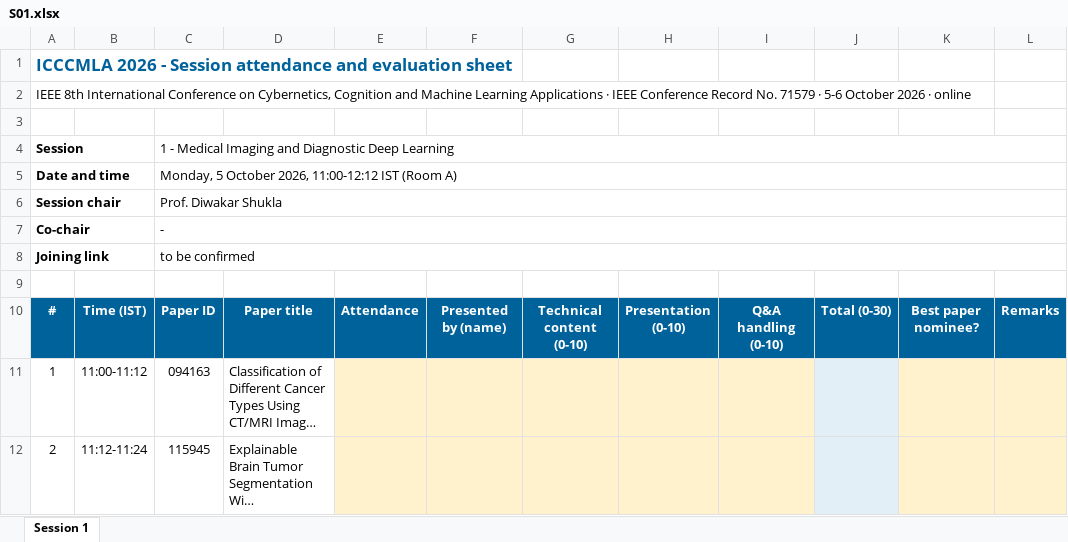
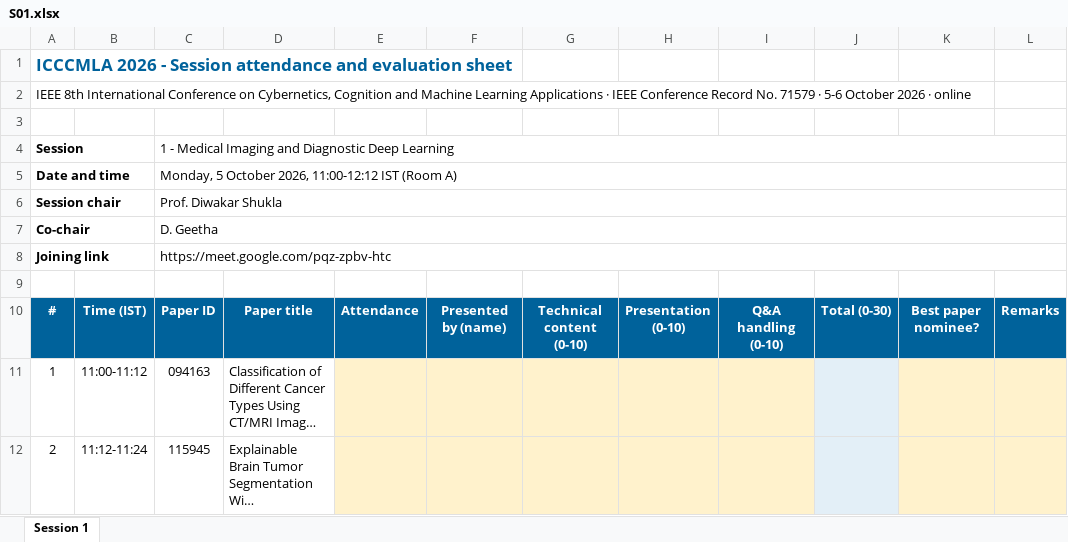
Before and after one commit to cyotahaifa/ICCCMLA, an Excel workbook: programme/chair-sheets/S01.xlsx, sheet Session 1, drawn as a sheet; only a part is shown; long unchanged cells end in …; values as stored, in another font and other column widths than the file's, no borders; the diff names each change by its address in the sheet, - before the commit and + after, or states it on an @@ line.

```diff
--- a/programme/chair-sheets/S01.xlsx (sheet Session 1)
+++ b/programme/chair-sheets/S01.xlsx (sheet Session 1)
-C7: -
+C7: D. Geetha
-C8: to be confirmed
+C8: https://meet.google.com/pqz-zpbv-htc
```
Also changed, not shown: 1 other file.
